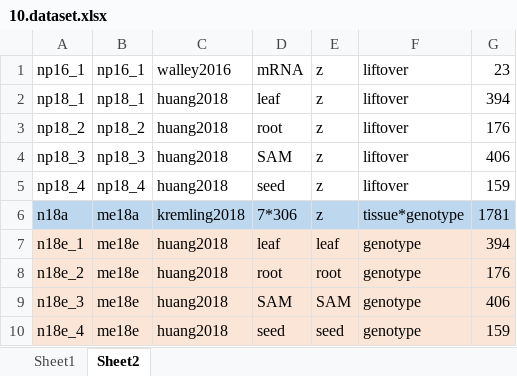
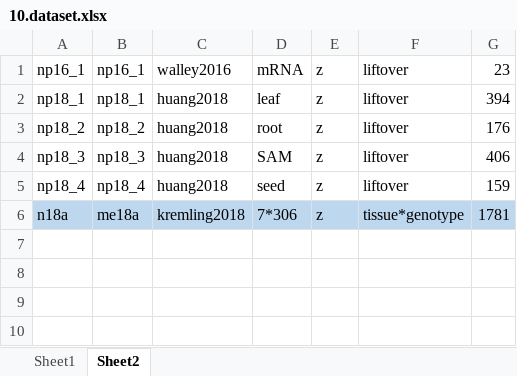
Before and after one commit to maizeumn/grn, an Excel workbook: data/10.dataset.xlsx, sheet Sheet2, drawn as a sheet; values as stored, in another font and other column widths than the file's, no borders; the diff names each change by its address in the sheet, - before the commit and + after, or states it on an @@ line.

```diff
--- a/data/10.dataset.xlsx (sheet Sheet2)
+++ b/data/10.dataset.xlsx (sheet Sheet2)
-row 7: n18e_1 | me18e | huang2018 | leaf | leaf | genotype | 394
-row 8: n18e_2 | me18e | huang2018 | root | root | genotype | 176
-row 9: n18e_3 | me18e | huang2018 | SAM | SAM | genotype | 406
-row 10: n18e_4 | me18e | huang2018 | seed | seed | genotype | 159
```
Also changed, not shown: sheet Sheet1, 3 other files.
